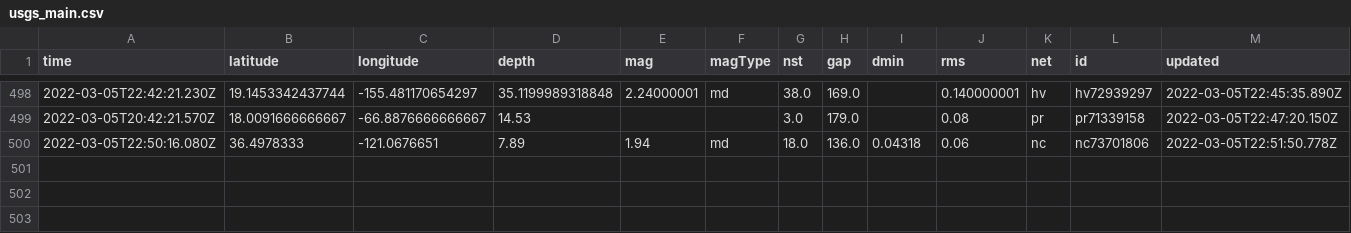
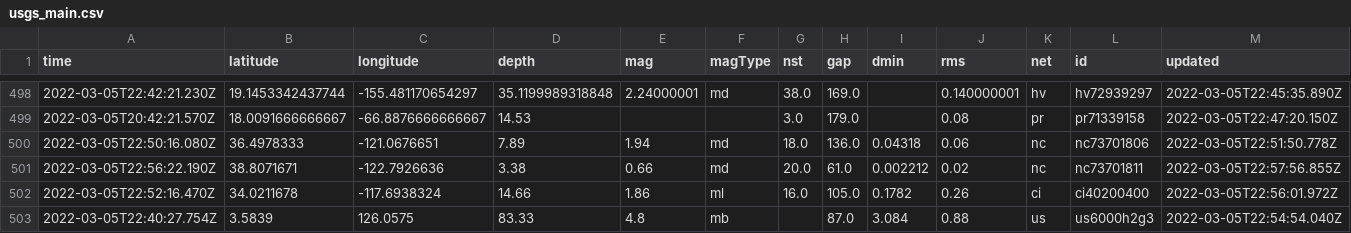
Before and after one commit to johnstont05/nicar22-github-actions, a CSV file: usgs_main.csv, drawn as a sheet; only a part is shown, gaps mark what is left out; rows hold the shown columns only; the diff names each change by its address in the sheet, - before the commit and + after, or states it on an @@ line.

```diff
--- a/usgs_main.csv
+++ b/usgs_main.csv
+row 501: 2022-03-05T22:56:22.190Z | 38.8071671 | -122.7926636 | 3.38 | 0.66 | md | 20.0 | 61.0 | 0.002212 | 0.02 | nc | nc73701811 | 2022-03-05T22:57:56.855Z
+row 502: 2022-03-05T22:52:16.470Z | 34.0211678 | -117.6938324 | 14.66 | 1.86 | ml | 16.0 | 105.0 | 0.1782 | 0.26 | ci | ci40200400 | 2022-03-05T22:56:01.972Z
+row 503: 2022-03-05T22:40:27.754Z | 3.5839 | 126.0575 | 83.33 | 4.8 | mb |  | 87.0 | 3.084 | 0.88 | us | us6000h2g3 | 2022-03-05T22:54:54.040Z
```
Also changed, not shown: usgs_current.csv.
